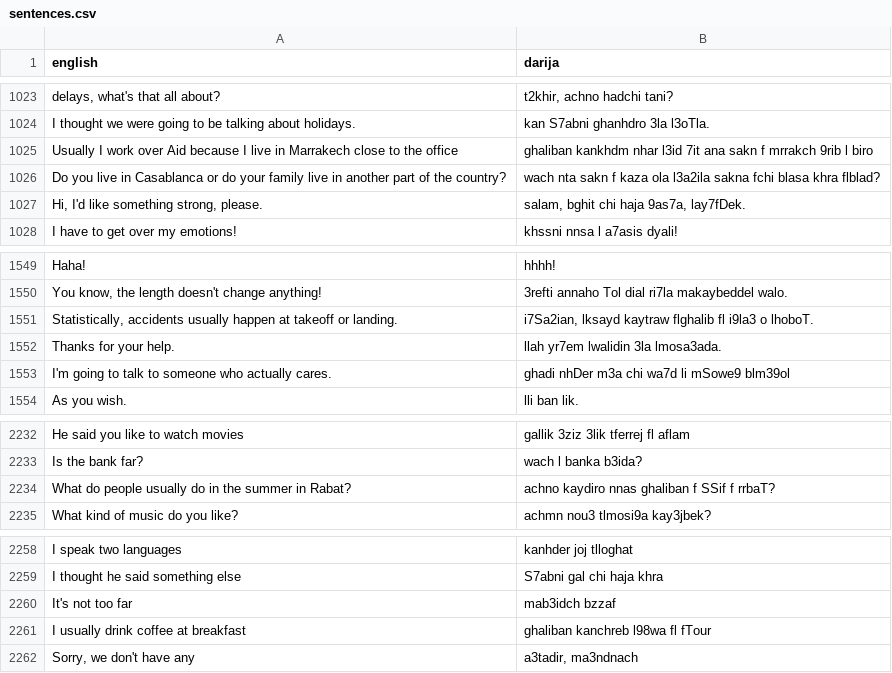
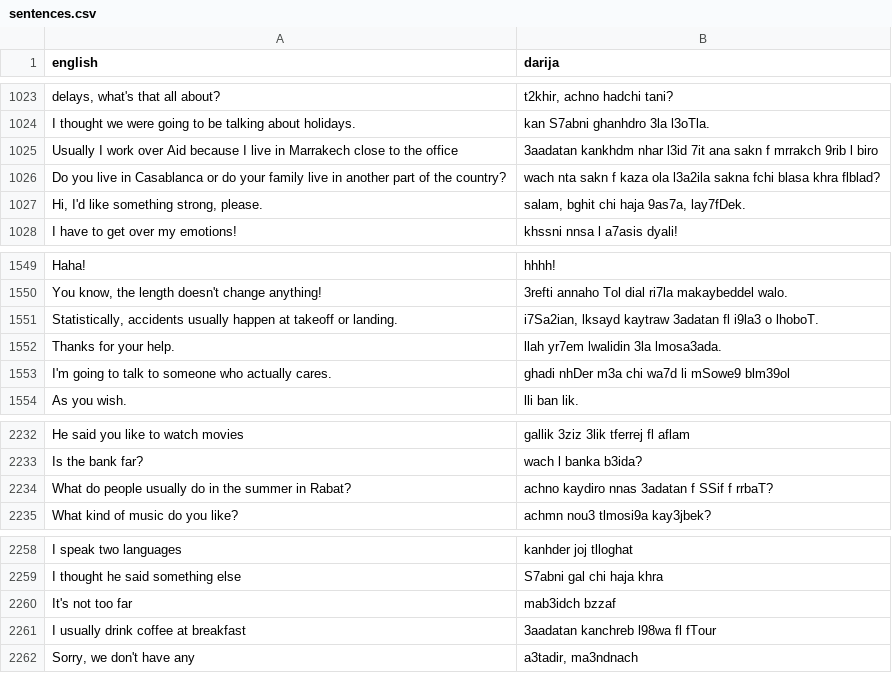
Before and after one commit to darija-open-dataset/dataset, a CSV file: sentences.csv, drawn as a sheet; only a part is shown, gaps mark what is left out.

```diff
--- a/sentences.csv
+++ b/sentences.csv
@@ -1024,3 +1024,3 @@
 "I thought we were going to be talking about holidays.","kan S7abni ghanhdro 3la l3oTla."
-"Usually I work over Aid because I live in Marrakech close to the office","ghaliban kankhdm nhar l3id 7it ana sakn f mrrakch 9rib l biro"
+"Usually I work over Aid because I live in Marrakech close to the office","3aadatan kankhdm nhar l3id 7it ana sakn f mrrakch 9rib l biro"
 "Do you live in Casablanca or do your family live in another part of the country?","wach nta sakn f kaza ola l3a2ila sakna fchi blasa khra flblad?"
@@ -1550,3 +1550,3 @@
 "You know, the length doesn't change anything!","3refti annaho Tol dial ri7la makaybeddel walo."
-"Statistically, accidents usually happen at takeoff or landing.","i7Sa2ian, lksayd kaytraw flghalib fl i9la3 o lhoboT."
+"Statistically, accidents usually happen at takeoff or landing.","i7Sa2ian, lksayd kaytraw 3adatan fl i9la3 o lhoboT."
 "Thanks for your help.","llah yr7em lwalidin 3la lmosa3ada."
@@ -2233,3 +2233,3 @@
 "Is the bank far?","wach l banka b3ida?"
-"What do people usually do in the summer in Rabat?","achno kaydiro nnas ghaliban f SSif f rrbaT?"
+"What do people usually do in the summer in Rabat?","achno kaydiro nnas 3adatan f SSif f rrbaT?"
 "What kind of music do you like?","achmn nou3 tlmosi9a kay3jbek?"
@@ -2260,3 +2260,3 @@
 "It's not too far","mab3idch bzzaf"
-"I usually drink coffee at breakfast","ghaliban kanchreb l98wa fl fTour"
+"I usually drink coffee at breakfast","3aadatan kanchreb l98wa fl fTour"
 "Sorry, we don't have any","a3tadir, ma3ndnach"
```
